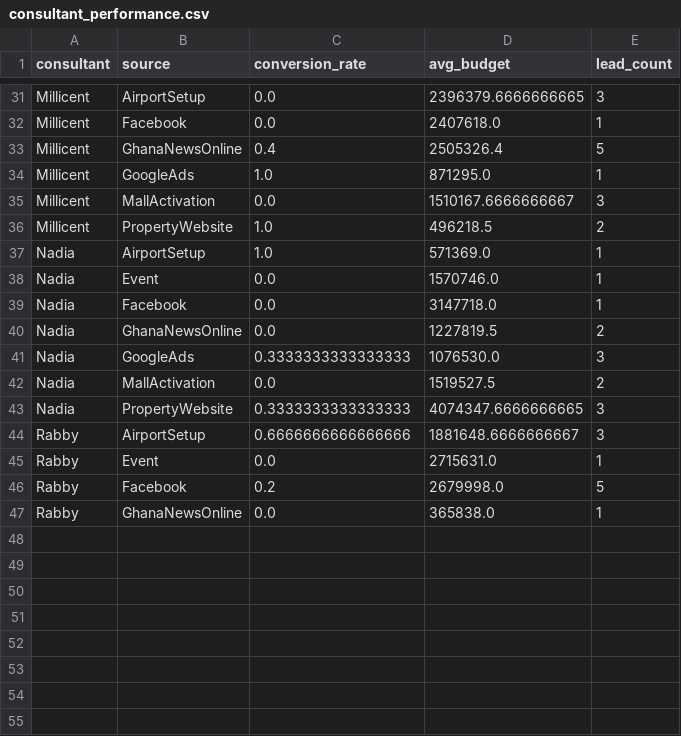
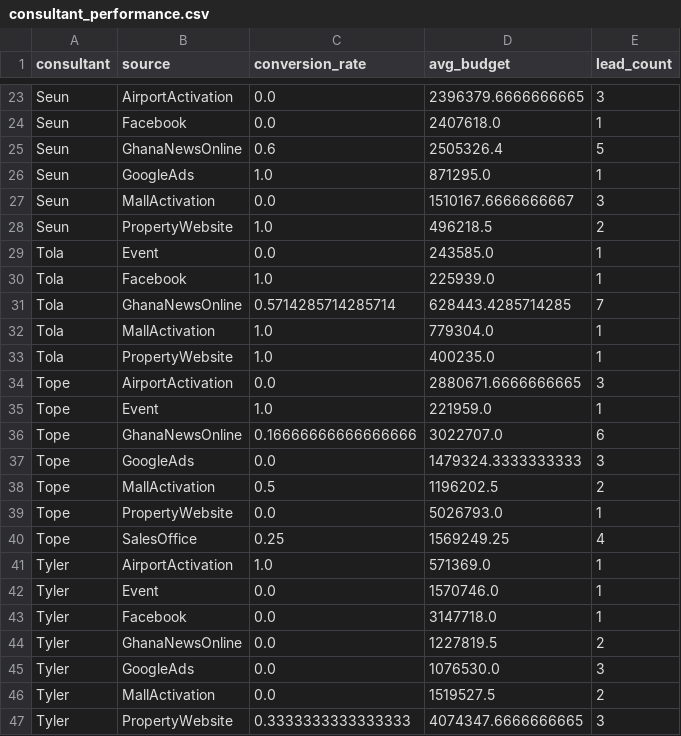
Before and after one commit to bamideletewogbade/devtraco_lead_gen_demo, a CSV file: consultant_performance.csv, drawn as a sheet; only a part is shown, gaps mark what is left out; removed rows and columns are numbered as before the commit, all else as after; the diff covers the shown part only; the diff names each change by its address in the sheet, - before the commit and + after, or states it on an @@ line.

```diff
--- a/consultant_performance.csv
+++ b/consultant_performance.csv
-A23:A28 (consultant): Millicent
+A23:A28 (consultant): Seun
-B23 (source): AirportSetup
+B23 (source): AirportActivation
-C25 (conversion_rate): 0.4
+C25 (conversion_rate): 0.6
+row 29: Tola | Event | 0.0 | 243585.0 | 1
+row 30: Tola | Facebook | 1.0 | 225939.0 | 1
+row 31: Tola | GhanaNewsOnline | 0.5714285714285714 | 628443.4285714285 | 7
+row 32: Tola | MallActivation | 1.0 | 779304.0 | 1
+row 33: Tola | PropertyWebsite | 1.0 | 400235.0 | 1
+row 34: Tope | AirportActivation | 0.0 | 2880671.6666666665 | 3
+row 35: Tope | Event | 1.0 | 221959.0 | 1
+row 36: Tope | GhanaNewsOnline | 0.16666666666666666 | 3022707.0 | 6
+row 37: Tope | GoogleAds | 0.0 | 1479324.3333333333 | 3
+row 38: Tope | MallActivation | 0.5 | 1196202.5 | 2
+row 39: Tope | PropertyWebsite | 0.0 | 5026793.0 | 1
+row 40: Tope | SalesOffice | 0.25 | 1569249.25 | 4
-A41:A47 (consultant): Nadia
+A41:A47 (consultant): Tyler
-B41 (source): AirportSetup
+B41 (source): AirportActivation
-C45 (conversion_rate): 0.3333333333333333
+C45 (conversion_rate): 0.0
-row 44: Rabby | AirportSetup | 0.6666666666666666 | 1881648.6666666667 | 3
-row 45: Rabby | Event | 0.0 | 2715631.0 | 1
-row 46: Rabby | Facebook | 0.2 | 2679998.0 | 5
-row 47: Rabby | GhanaNewsOnline | 0.0 | 365838.0 | 1
```
Also changed, not shown: 4 added rows, 12 removed rows and 23 edited cells elsewhere in this file, devtraco_leads2.csv, 3 other files.
